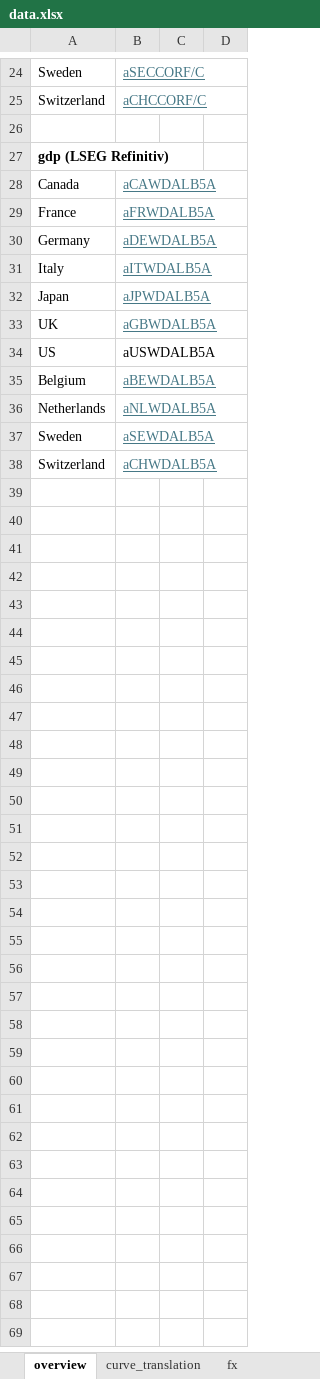
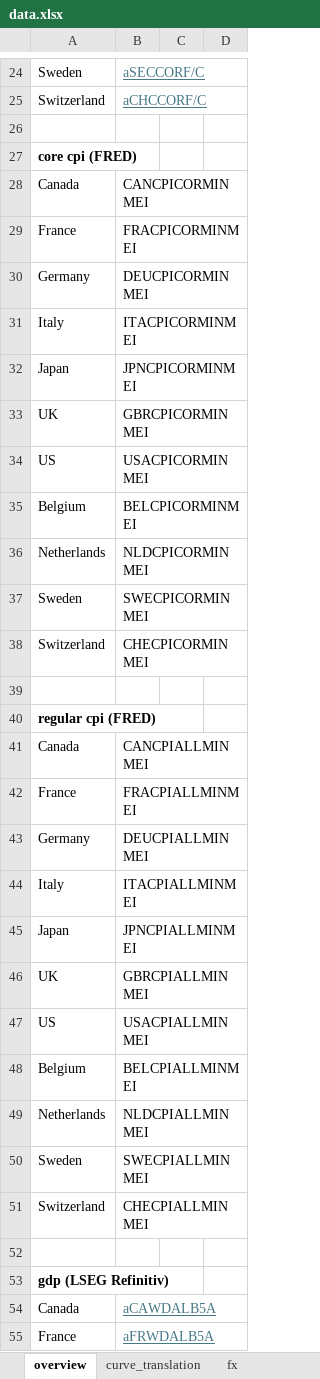
Before and after one commit to jan-writes-codes/master_thesis, an Excel workbook: data.xlsx, sheet overview, drawn as a sheet; only a part is shown, gaps mark what is left out; the shorter side is filled out with more unchanged rows; values as stored, in another font and other column widths than the file's, no borders; the diff covers the shown part only; the diff names each change by its address in the sheet, - before the commit and + after, or states it on an @@ line.

Commit message:
regular inflation data

```diff
--- a/data.xlsx (sheet overview)
+++ b/data.xlsx (sheet overview)
+row 26: (empty)
+row 27: core cpi (FRED)
+row 28: Canada | CANCPICORMINMEI
+row 29: France | FRACPICORMINMEI
+row 30: Germany | DEUCPICORMINMEI
+row 31: Italy | ITACPICORMINMEI
+row 32: Japan | JPNCPICORMINMEI
+row 33: UK | GBRCPICORMINMEI
+row 34: US | USACPICORMINMEI
+row 35: Belgium | BELCPICORMINMEI
+row 36: Netherlands | NLDCPICORMINMEI
+row 37: Sweden | SWECPICORMINMEI
+row 38: Switzerland | CHECPICORMINMEI
+row 39: (empty)
+row 40: regular cpi (FRED)
+row 41: Canada | CANCPIALLMINMEI
+row 42: France | FRACPIALLMINMEI
+row 43: Germany | DEUCPIALLMINMEI
+row 44: Italy | ITACPIALLMINMEI
+row 45: Japan | JPNCPIALLMINMEI
+row 46: UK | GBRCPIALLMINMEI
+row 47: US | USACPIALLMINMEI
+row 48: Belgium | BELCPIALLMINMEI
+row 49: Netherlands | NLDCPIALLMINMEI
+row 50: Sweden | SWECPIALLMINMEI
+row 51: Switzerland | CHECPIALLMINMEI
```
Also changed, not shown: 1 edited cell elsewhere in this sheet, other sheet tabs.
